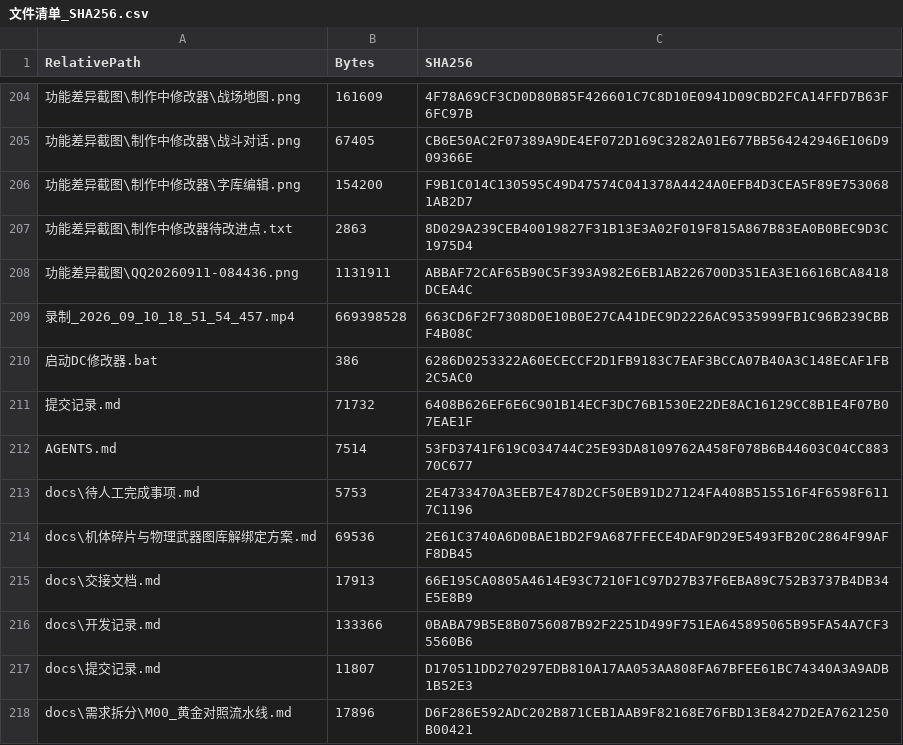
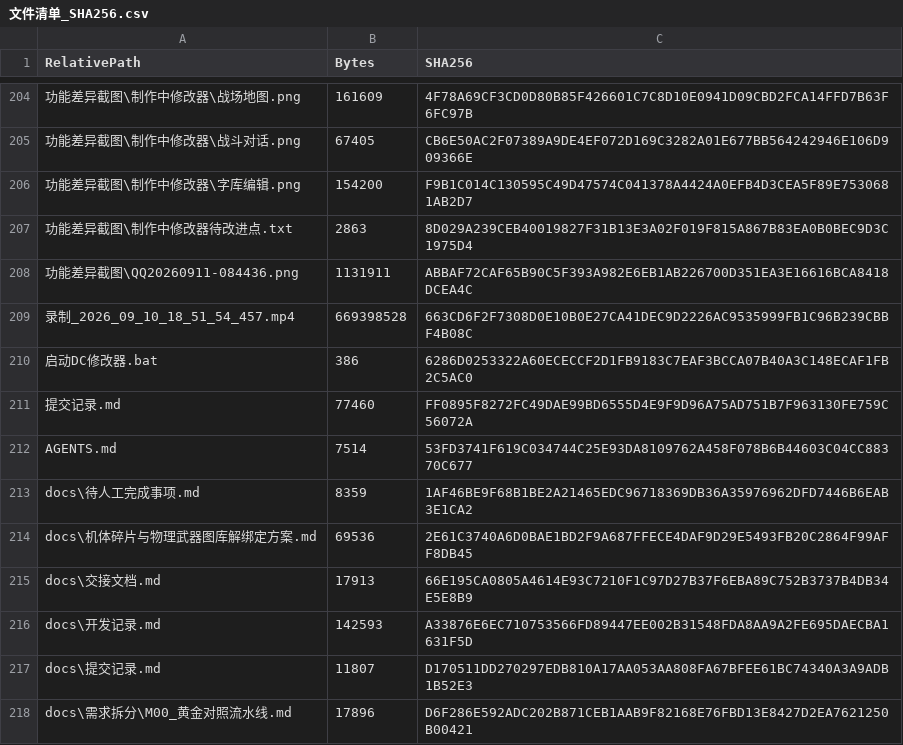
Before and after one commit to Zkkkkkky/mmc3, a CSV file: output/manifest/文件清单_SHA256.csv, drawn as a sheet; only a part is shown, gaps mark what is left out; the diff covers the shown part only; the diff names each change by its address in the sheet, - before the commit and + after, or states it on an @@ line.

```diff
--- a/output/manifest/文件清单_SHA256.csv
+++ b/output/manifest/文件清单_SHA256.csv
-B211 (Bytes): 71732
+B211 (Bytes): 77460
-C211 (SHA256): 6408B626EF6E6C901B14ECF3DC76B1530E22DE8AC16129CC8B1E4F07B07EAE1F
+C211 (SHA256): FF0895F8272FC49DAE99BD6555D4E9F9D96A75AD751B7F963130FE759C56072A
-B213 (Bytes): 5753
+B213 (Bytes): 8359
-C213 (SHA256): 2E4733470A3EEB7E478D2CF50EB91D27124FA408B515516F4F6598F6117C1196
+C213 (SHA256): 1AF46BE9F68B1BE2A21465EDC96718369DB36A35976962DFD7446B6EAB3E1CA2
-B216 (Bytes): 133366
+B216 (Bytes): 142593
-C216 (SHA256): 0BABA79B5E8B0756087B92F2251D499F751EA645895065B95FA54A7CF35560B6
+C216 (SHA256): A33876E6EC710753566FD89447EE002B31548FDA8AA9A2FE695DAECBA1631F5D
```
Also changed, not shown: 7 added rows and 59 edited cells elsewhere in this file, 41 other files.
